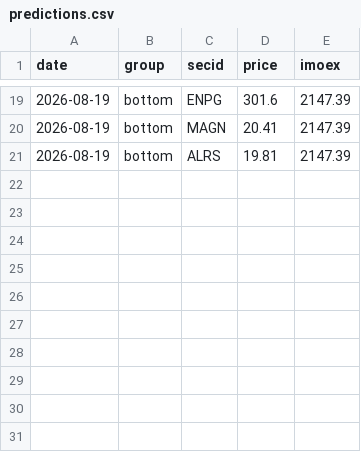
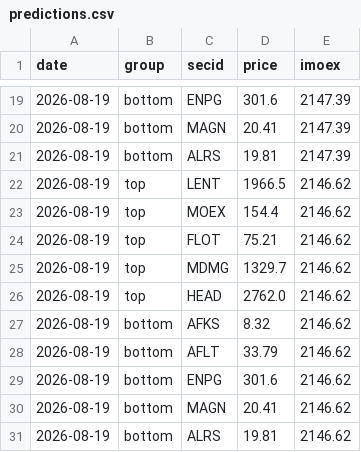
Before and after one commit to jjedrep/bonds-quotes, a CSV file: predictions.csv, drawn as a sheet; only a part is shown, gaps mark what is left out; the diff names each change by its address in the sheet, - before the commit and + after, or states it on an @@ line.

```diff
--- a/predictions.csv
+++ b/predictions.csv
+row 22: 2026-08-19 | top | LENT | 1966.5 | 2146.62
+row 23: 2026-08-19 | top | MOEX | 154.4 | 2146.62
+row 24: 2026-08-19 | top | FLOT | 75.21 | 2146.62
+row 25: 2026-08-19 | top | MDMG | 1329.7 | 2146.62
+row 26: 2026-08-19 | top | HEAD | 2762.0 | 2146.62
+row 27: 2026-08-19 | bottom | AFKS | 8.32 | 2146.62
+row 28: 2026-08-19 | bottom | AFLT | 33.79 | 2146.62
+row 29: 2026-08-19 | bottom | ENPG | 301.6 | 2146.62
+row 30: 2026-08-19 | bottom | MAGN | 20.41 | 2146.62
+row 31: 2026-08-19 | bottom | ALRS | 19.81 | 2146.62
```
Also changed, not shown: history.csv, history_index.csv, 25 other files.
